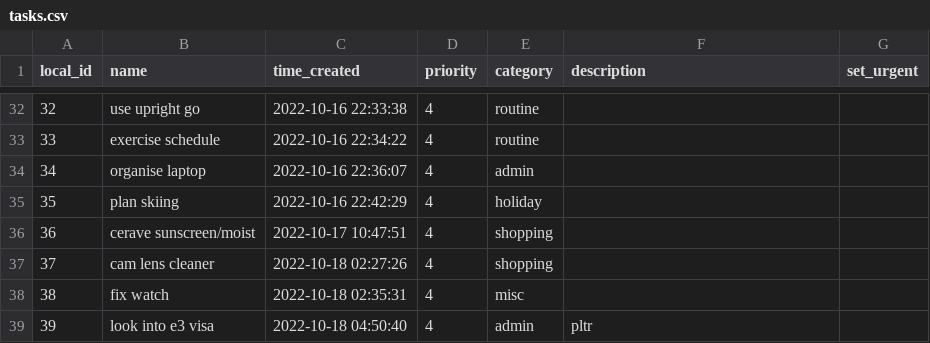
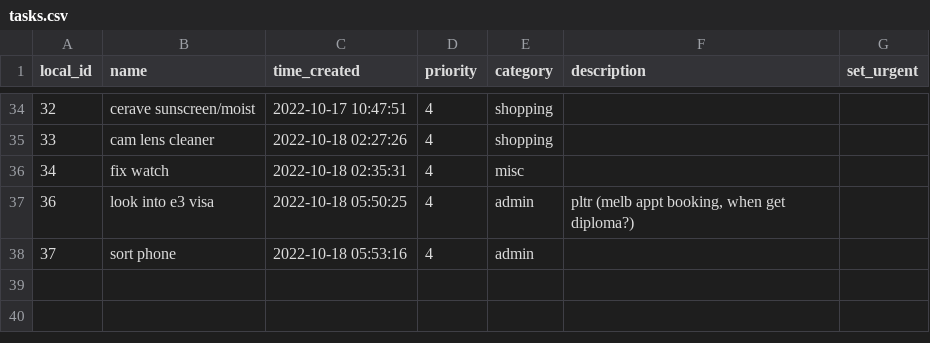
Before and after one commit to lache-moi/todo_queue, a CSV file: tasks.csv, drawn as a sheet; only a part is shown, gaps mark what is left out; the diff covers the shown part only.

```diff
--- a/tasks.csv
+++ b/tasks.csv
@@ -32,8 +34,5 @@ local_id,name,time_created,priority,category,description,set_urgent
-32,use upright go,2022-10-16 22:33:38,4,routine,,
-33,exercise schedule,2022-10-16 22:34:22,4,routine,,
-34,organise laptop,2022-10-16 22:36:07,4,admin,,
-35,plan skiing,2022-10-16 22:42:29,4,holiday,,
-36,cerave sunscreen/moist,2022-10-17 10:47:51,4,shopping,,
-37,cam lens cleaner,2022-10-18 02:27:26,4,shopping,,
-38,fix watch,2022-10-18 02:35:31,4,misc,,
-39,look into e3 visa,2022-10-18 04:50:40,4,admin,pltr,
+32,cerave sunscreen/moist,2022-10-17 10:47:51,4,shopping,,
+33,cam lens cleaner,2022-10-18 02:27:26,4,shopping,,
+34,fix watch,2022-10-18 02:35:31,4,misc,,
+36,look into e3 visa,2022-10-18 05:50:25,4,admin,"pltr (melb appt booking, when get diploma?)",
+37,sort phone,2022-10-18 05:53:16,4,admin,,
```
Also changed, not shown: 3 added rows, 1 removed row and 101 edited cells elsewhere in this file, completed_tasks.csv.
